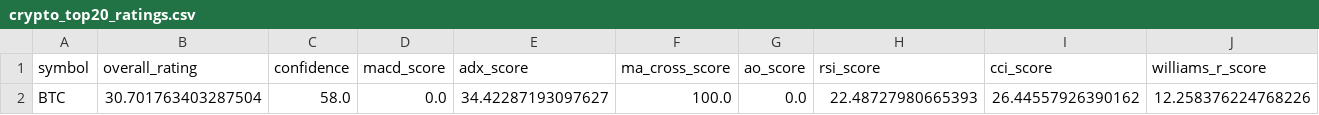
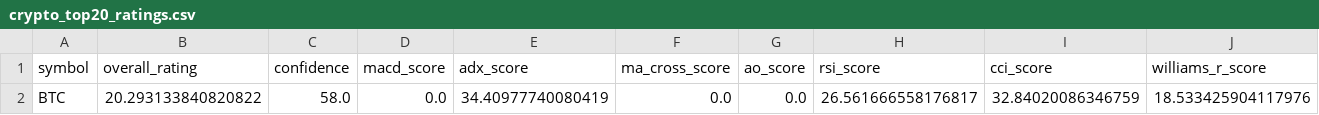
Before and after one commit to cr7pto0-py/crypto-tech-agent, a CSV file: crypto_top20_ratings.csv, drawn as a sheet; only a part is shown; the diff names each change by its address in the sheet, - before the commit and + after, or states it on an @@ line.

```diff
--- a/crypto_top20_ratings.csv
+++ b/crypto_top20_ratings.csv
-B2 (overall_rating): 30.701763403287504
+B2 (overall_rating): 20.293133840820822
-E2 (adx_score): 34.42287193097627
+E2 (adx_score): 34.40977740080419
-F2 (ma_cross_score): 100.0
+F2 (ma_cross_score): 0.0
-H2 (rsi_score): 22.48727980665393
+H2 (rsi_score): 26.561666558176817
-I2 (cci_score): 26.44557926390162
+I2 (cci_score): 32.84020086346759
-J2 (williams_r_score): 12.258376224768226
+J2 (williams_r_score): 18.533425904117976
```
